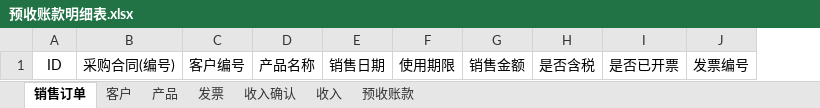
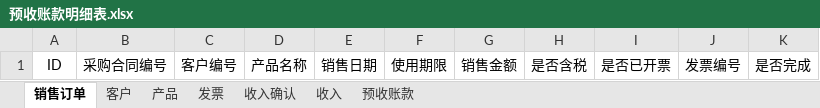
Before and after one commit to mingsec/project-orion, an Excel workbook: 预收账款明细表.xlsx, sheet 销售订单, drawn as a sheet; values as stored, in another font and other column widths than the file's, no borders; removed rows and columns are numbered as before the commit, all else as after; the diff names each change by its address in the sheet, - before the commit and + after, or states it on an @@ line.

```diff
--- a/预收账款明细表.xlsx (sheet 销售订单)
+++ b/预收账款明细表.xlsx (sheet 销售订单)
-column B, row 1: 采购合同(编号)
+column B, row 1: 采购合同编号
+column K, row 1: 是否完成
```
Also changed, not shown: 25 other files.
